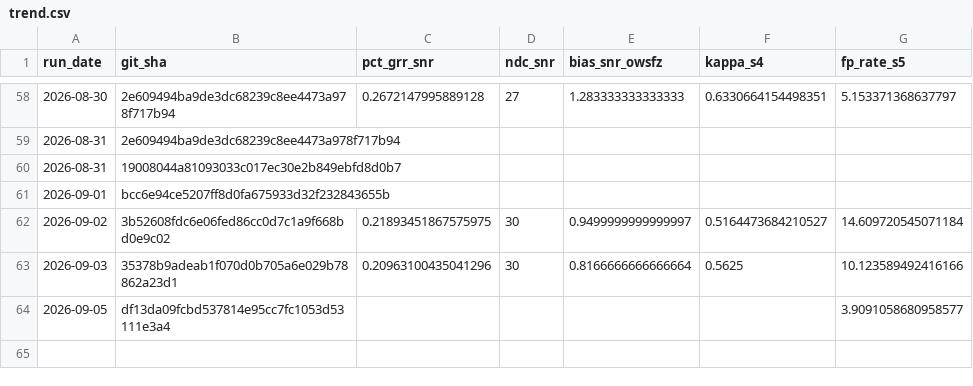
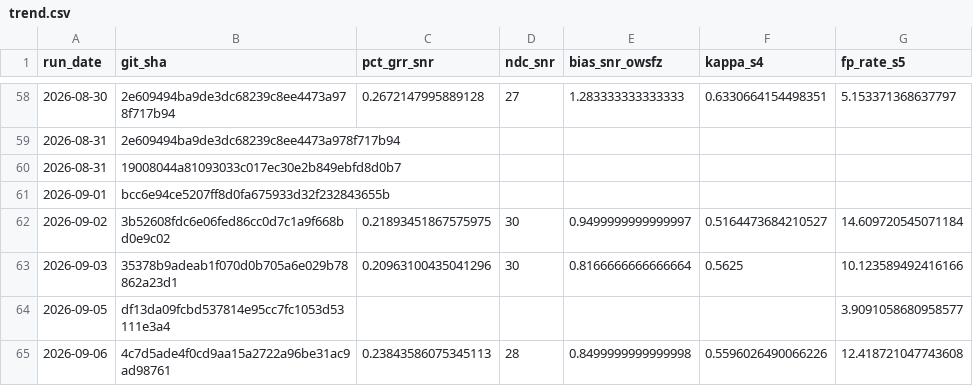
Before and after one commit to frank001/OpenWSFZ, a CSV file: qa/rr-study/trend.csv, drawn as a sheet; only a part is shown, gaps mark what is left out; the diff names each change by its address in the sheet, - before the commit and + after, or states it on an @@ line.

```diff
--- a/qa/rr-study/trend.csv
+++ b/qa/rr-study/trend.csv
+row 65: 2026-09-06 | 4c7d5ade4f0cd9aa15a2722a96be31ac9ad98761 | 0.23843586075345113 | 28 | 0.8499999999999998 | 0.5596026490066226 | 12.418721047743608
```
Also changed, not shown: 15 other files.
